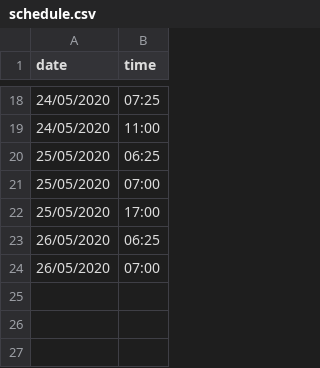
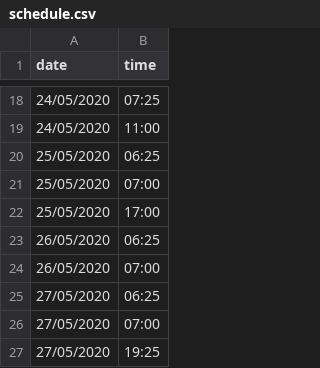
Before and after one commit to florentdaubas/k-yoga-docs, a CSV file: schedule.csv, drawn as a sheet; only a part is shown, gaps mark what is left out; the diff names each change by its address in the sheet, - before the commit and + after, or states it on an @@ line.

Commit message:
new schedule for may 27th

```diff
--- a/schedule.csv
+++ b/schedule.csv
+row 25: 27/05/2020 | 06:25
+row 26: 27/05/2020 | 07:00
+row 27: 27/05/2020 | 19:25
```
